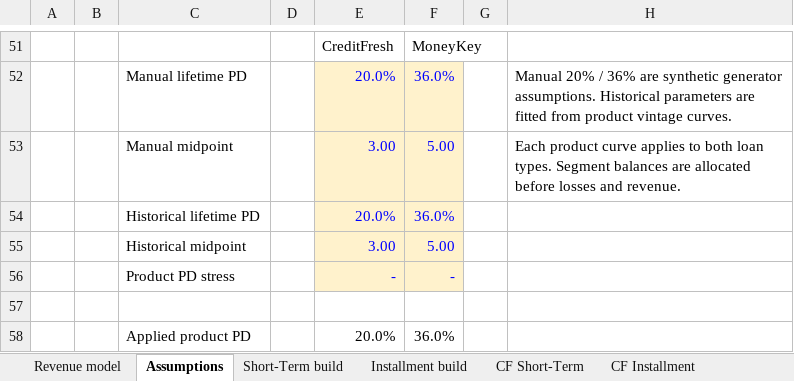
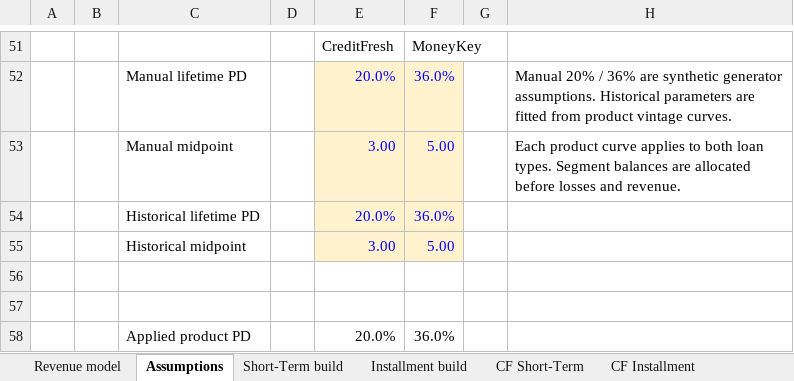
Before and after one commit to Nataraajan/POC2, an Excel workbook: templates/revenue_model.xlsx, sheet Assumptions, drawn as a sheet; only a part is shown, gaps mark what is left out; values as stored, in another font and other column widths than the file's, no borders; the diff names each change by its address in the sheet, - before the commit and + after, or states it on an @@ line.

Commit message:
Remove redundant default stress and clarify curve timing inputs

```diff
--- a/templates/revenue_model.xlsx (sheet Assumptions)
+++ b/templates/revenue_model.xlsx (sheet Assumptions)
-row 56:  |  | Product PD stress |  | - | -
+row 56: (empty)
-E56:F56 fill: #FFF2CC
+E56:F56 fill: none
```
Also changed, not shown: 4 other files.
